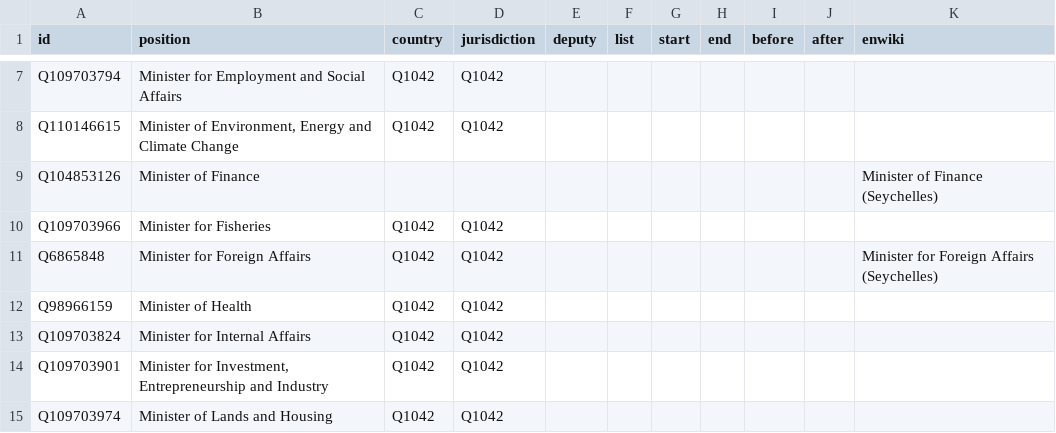
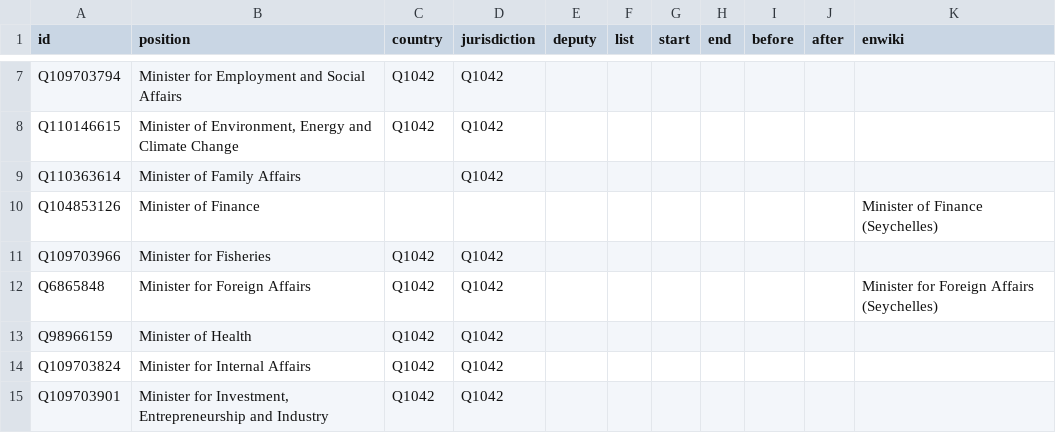
Before and after one commit to every-politician-scrapers/seychelles-ministers, a CSV file: html/positions.csv, drawn as a sheet; only a part is shown, gaps mark what is left out; the shorter side is filled out with more unchanged rows; the diff names each change by its address in the sheet, - before the commit and + after, or states it on an @@ line.

```diff
--- a/html/positions.csv
+++ b/html/positions.csv
+row 9: Q110363614 | Minister of Family Affairs |  | Q1042
```
Also changed, not shown: html/holders21.csv.
